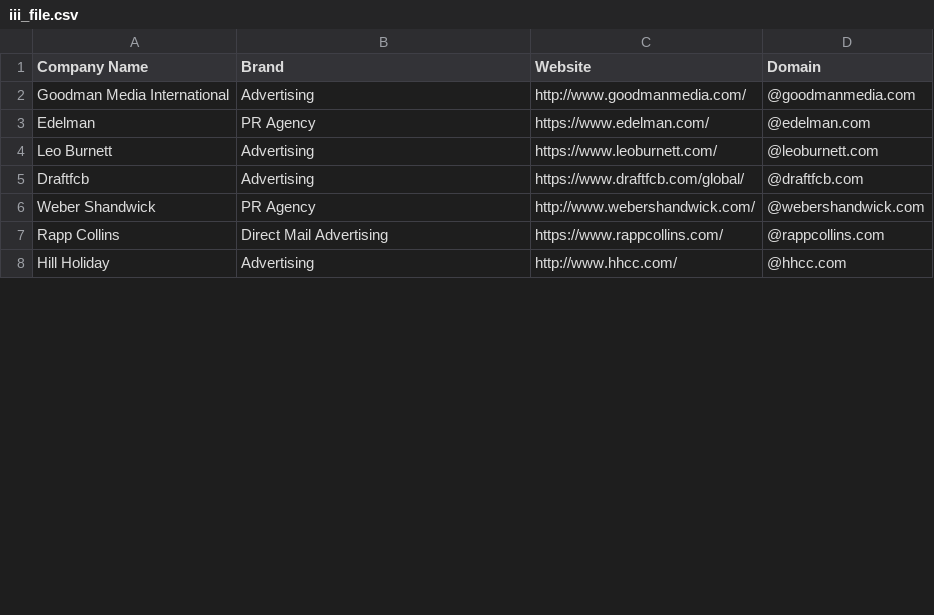
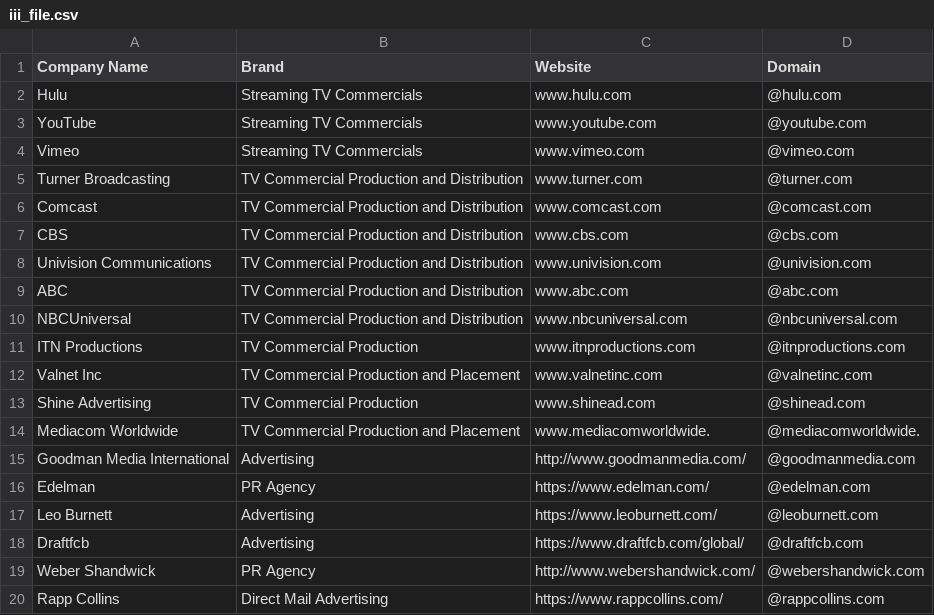
Before and after one commit to will-carrington/inconsistent_contacts, a CSV file: iii_file.csv, drawn as a sheet; only a part is shown; the shorter side is filled out with more unchanged rows; the diff covers the shown part only; the diff names each change by its address in the sheet, - before the commit and + after, or states it on an @@ line.

Commit message:
Update file via API

```diff
--- a/iii_file.csv
+++ b/iii_file.csv
+row 2: Hulu | Streaming TV Commercials | www.hulu.com | @hulu.com
+row 3: YouTube | Streaming TV Commercials | www.youtube.com | @youtube.com
+row 4: Vimeo | Streaming TV Commercials | www.vimeo.com | @vimeo.com
+row 5: Turner Broadcasting | TV Commercial Production and Distribution | www.turner.com | @turner.com
+row 6: Comcast | TV Commercial Production and Distribution | www.comcast.com | @comcast.com
+row 7: CBS | TV Commercial Production and Distribution | www.cbs.com | @cbs.com
+row 8: Univision Communications | TV Commercial Production and Distribution | www.univision.com | @univision.com
+row 9: ABC | TV Commercial Production and Distribution | www.abc.com | @abc.com
+row 10: NBCUniversal | TV Commercial Production and Distribution | www.nbcuniversal.com | @nbcuniversal.com
+row 11: ITN Productions | TV Commercial Production | www.itnproductions.com | @itnproductions.com
+row 12: Valnet Inc | TV Commercial Production and Placement | www.valnetinc.com | @valnetinc.com
+row 13: Shine Advertising | TV Commercial Production | www.shinead.com | @shinead.com
+row 14: Mediacom Worldwide | TV Commercial Production and Placement | www.mediacomworldwide. | @mediacomworldwide.
```
Also changed, not shown: 1 removed row and 8 edited cells elsewhere in this file.
